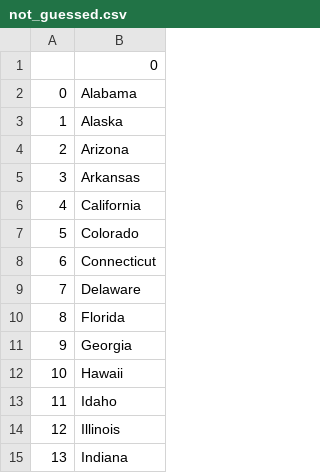
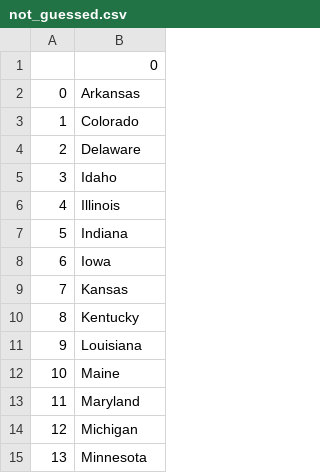
Before and after one commit to naren951/100-days-of-python, a CSV file: Day 25 USA States/not_guessed.csv, drawn as a sheet; only a part is shown; the shorter side is filled out with more unchanged rows; removed rows and columns are numbered as before the commit, all else as after; the diff covers the shown part only; the diff names each change by its address in the sheet, - before the commit and + after, or states it on an @@ line.

```diff
--- a/Day 25 USA States/not_guessed.csv
+++ b/Day 25 USA States/not_guessed.csv
-row 2: 0 | Alabama
-row 3: 1 | Alaska
-row 4: 2 | Arizona
@@ column A renumbered from row 2 down @@
-row 6: 4 | California
-row 8: 6 | Connecticut
-row 10: 8 | Florida
-row 11: 9 | Georgia
-row 12: 10 | Hawaii
```
Also changed, not shown: 12 removed rows elsewhere in this file, 2 other files.
